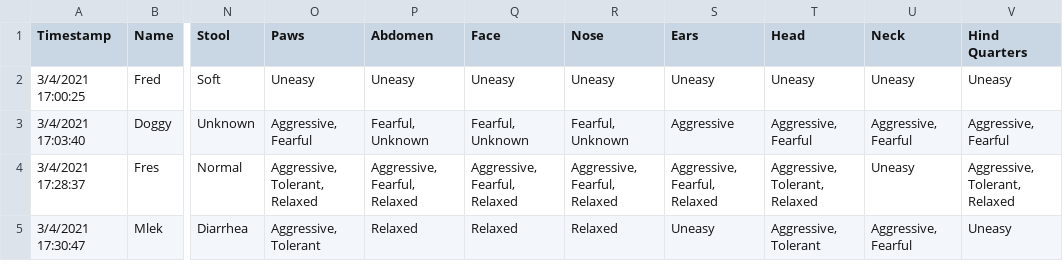
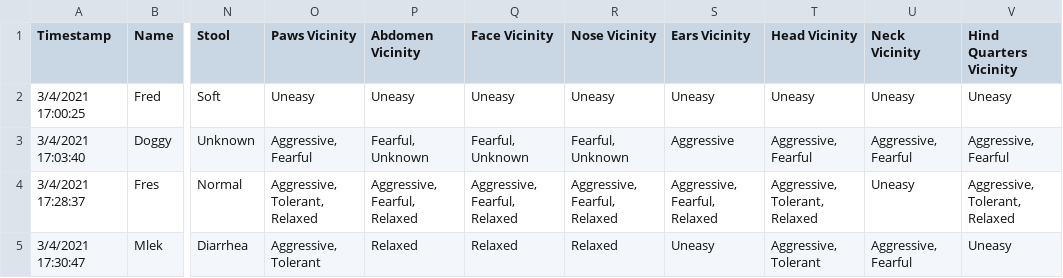
Before and after one commit to ValliereMagic/NPLBAM, a CSV file: nplbam/app/db/test.csv, drawn as a sheet; only a part is shown, gaps mark what is left out; the diff names each change by its address in the sheet, - before the commit and + after, or states it on an @@ line.

Commit message:
Changes to be committed: 	modified:   nplbam/app/__init__.py 	modified:   nplbam/app/dashboard.py 	modified:   nplbam/app/db_test_data.py 	modified:   nplbam/app/templates/dashboard.html         - Fix to how db_test_data is called. No longer a dumb button in dashboard.         - It is now a page 'test_data' that when visit  will auto generate         - No links to page, must just be typed in
	modified:   nplbam/app/db/test.csv
	modified:   nplbam/app/jsons/dog_questions.json
        - Mostly a fix for future. Since import by csv will use some of these functions
        - Changed the labels so that they are more distinct.

	modified:   nplbam/app/templates/animals.html
	modified:   nplbam/app/animals.py
        - Fixed a small pagination issue

	modified:   nplbam/app/new_animal.py
	- Fixed cancel, save, submit problem

	modified:   nplbam/app/templates/edit_animal.html
        - Fixed textarea issue.

	modified:   nplbam/app/templates/view_animal.html
	modified:   nplbam/app/view_animal.py
        - View animal now shows an export string at the bottom for your pleasure.

```diff
--- a/nplbam/app/db/test.csv
+++ b/nplbam/app/db/test.csv
-O1: Paws
+O1: Paws Vicinity
-P1: Abdomen
+P1: Abdomen Vicinity
-Q1: Face
+Q1: Face Vicinity
-R1: Nose
+R1: Nose Vicinity
-S1: Ears
+S1: Ears Vicinity
-T1: Head
+T1: Head Vicinity
-U1: Neck
+U1: Neck Vicinity
-V1: Hind Quarters
+V1: Hind Quarters Vicinity
```
Also changed, not shown: 11 other files.
